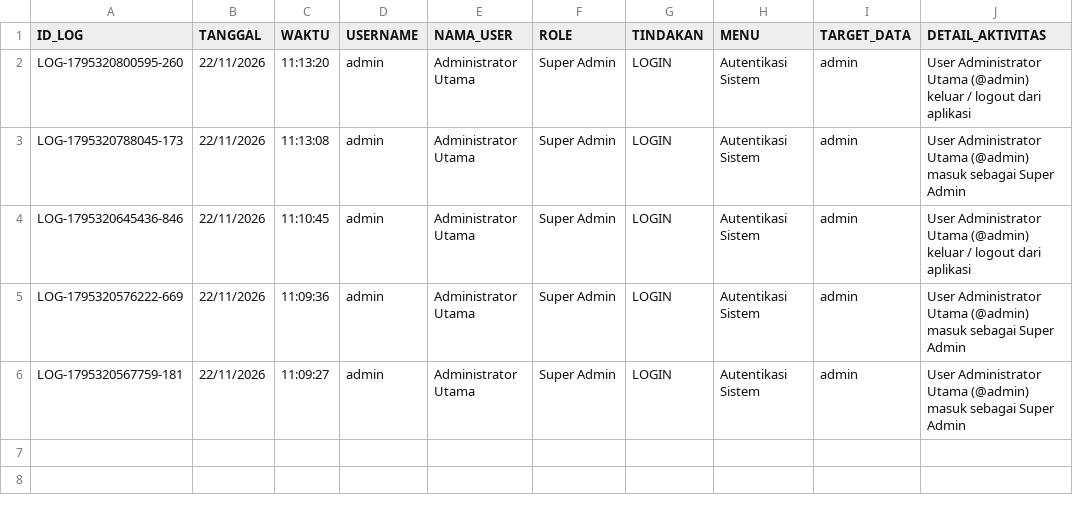
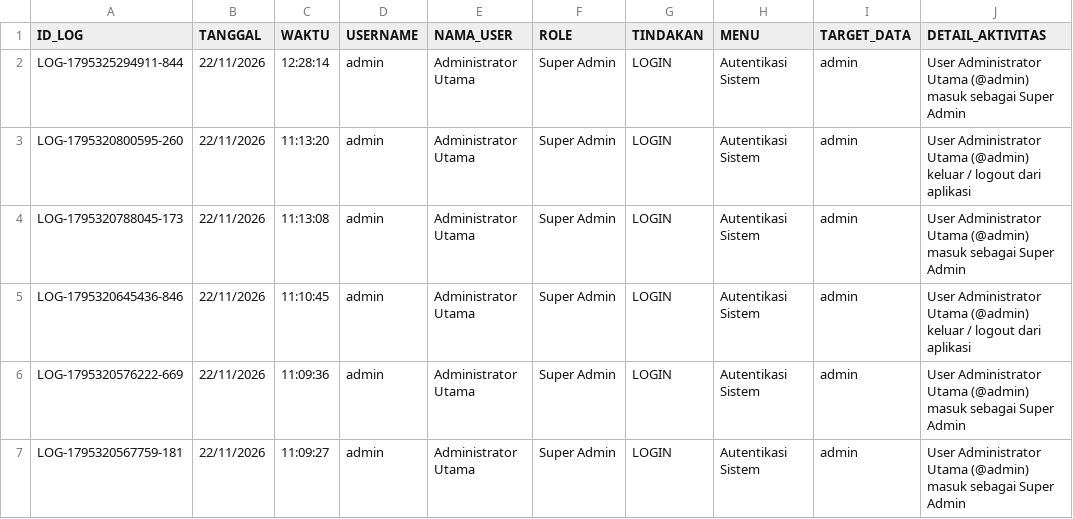
Before and after one commit to ilyasajha5-cpu/LIKEBillingProTeknisi, a CSV file: database_riwayat_aktivitas.csv, drawn as a sheet; the diff names each change by its address in the sheet, - before the commit and + after, or states it on an @@ line.

Commit message:
Fast-Sync database_riwayat_aktivitas.csv

```diff
--- a/database_riwayat_aktivitas.csv
+++ b/database_riwayat_aktivitas.csv
+row 2: LOG-1795325294911-844 | 22/11/2026 | 12:28:14 | admin | Administrator Utama | Super Admin | LOGIN | Autentikasi Sistem | admin | User Administrator Utama (@admin) masuk sebagai Super Admin
```
